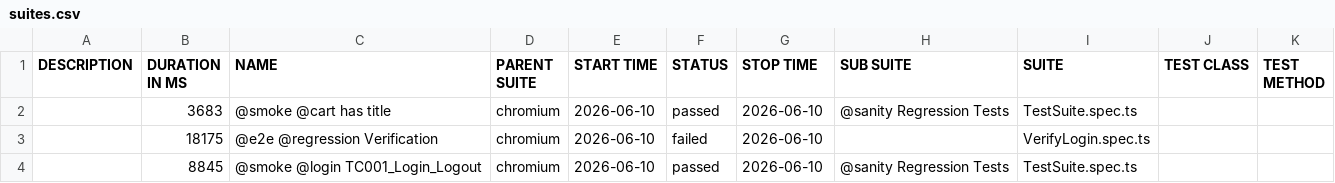
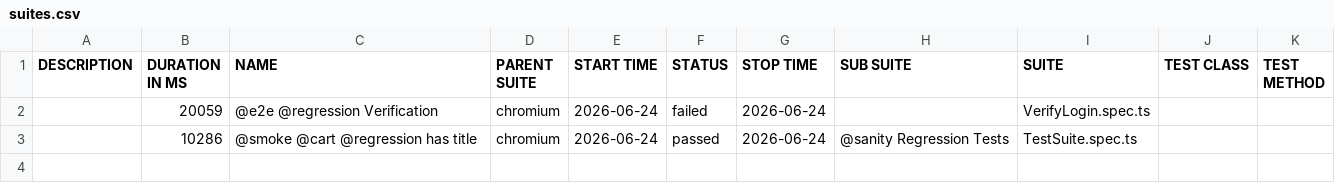
Before and after one commit to kmrajashekar17/PlayWright_HybridFrameWork, a CSV file: allure-report/data/suites.csv, drawn as a sheet.

Commit message:
Update Package and Fixed VerifyLogin

```diff
--- a/allure-report/data/suites.csv
+++ b/allure-report/data/suites.csv
@@ -1,4 +1,3 @@
 "DESCRIPTION","DURATION IN MS","NAME","PARENT SUITE","START TIME","STATUS","STOP TIME","SUB SUITE","SUITE","TEST CLASS","TEST METHOD"
-"","3683","@smoke @cart has title","chromium","2026-06-10","passed","2026-06-10","@sanity Regression Tests","TestSuite.spec.ts","",""
-"","18175","@e2e @regression Verification","chromium","2026-06-10","failed","2026-06-10","","VerifyLogin.spec.ts","",""
-"","8845","@smoke @login TC001_Login_Logout","chromium","2026-06-10","passed","2026-06-10","@sanity Regression Tests","TestSuite.spec.ts","",""
+"","20059","@e2e @regression Verification","chromium","2026-06-24","failed","2026-06-24","","VerifyLogin.spec.ts","",""
+"","10286","@smoke @cart @regression has title","chromium","2026-06-24","passed","2026-06-24","@sanity Regression Tests","TestSuite.spec.ts","",""
```
Also changed, not shown: 24 other files.
